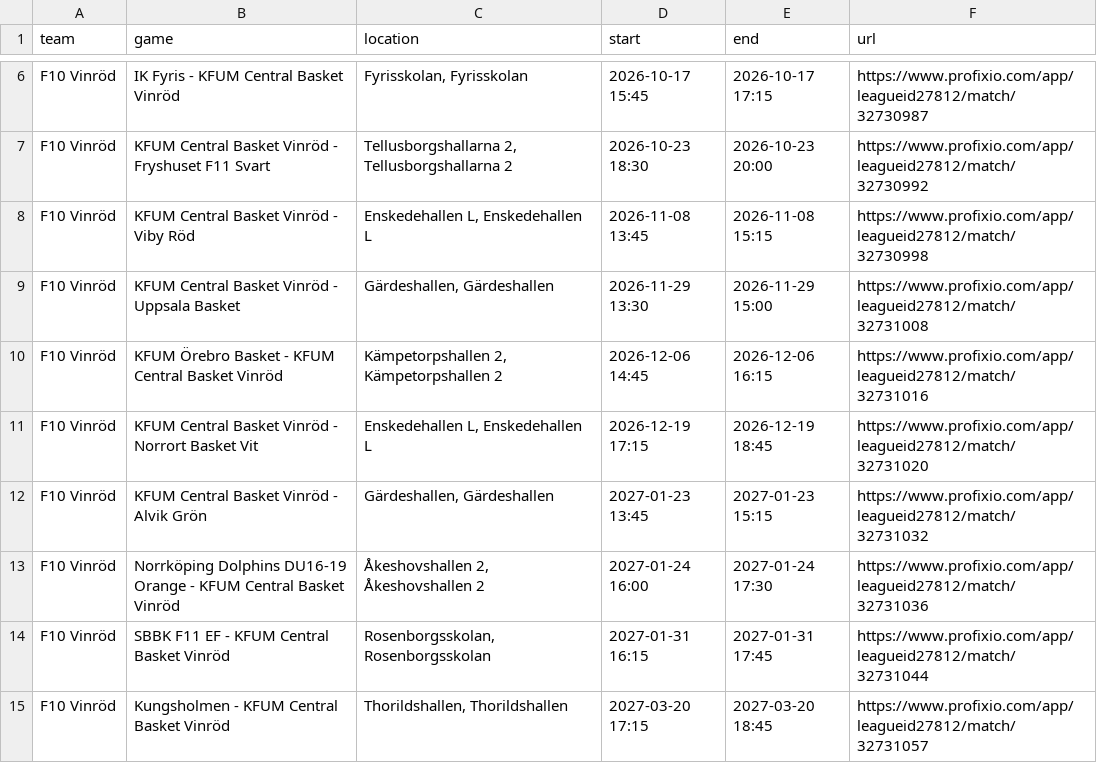
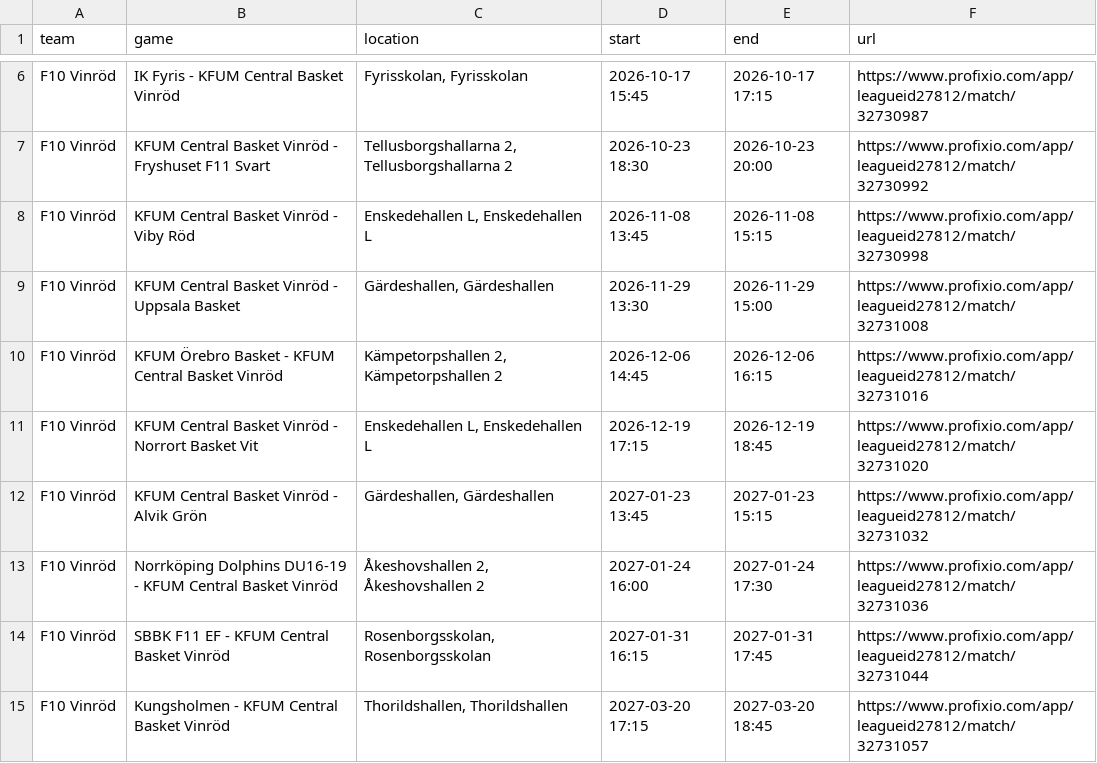
Before and after one commit to cm-src/matchschema, a TSV file: data/games.tsv, drawn as a sheet; only a part is shown, gaps mark what is left out.

```diff
--- a/data/games.tsv
+++ b/data/games.tsv
@@ -12,3 +12,3 @@ F10 Vinröd	KFUM Central Basket Vinröd - Norrort Basket Vit	Enskedehallen L, En
 F10 Vinröd	KFUM Central Basket Vinröd - Alvik Grön	Gärdeshallen, Gärdeshallen	2027-01-23 13:45	2027-01-23 15:15	https://www.profixio.com/app/leagueid27812/match/32731032
-F10 Vinröd	Norrköping Dolphins DU16-19 Orange - KFUM Central Basket Vinröd	Åkeshovshallen 2, Åkeshovshallen 2	2027-01-24 16:00	2027-01-24 17:30	https://www.profixio.com/app/leagueid27812/match/32731036
+F10 Vinröd	Norrköping Dolphins DU16-19 - KFUM Central Basket Vinröd	Åkeshovshallen 2, Åkeshovshallen 2	2027-01-24 16:00	2027-01-24 17:30	https://www.profixio.com/app/leagueid27812/match/32731036
 F10 Vinröd	SBBK F11 EF - KFUM Central Basket Vinröd	Rosenborgsskolan, Rosenborgsskolan	2027-01-31 16:15	2027-01-31 17:45	https://www.profixio.com/app/leagueid27812/match/32731044
```
Also changed, not shown: 2 other files.
